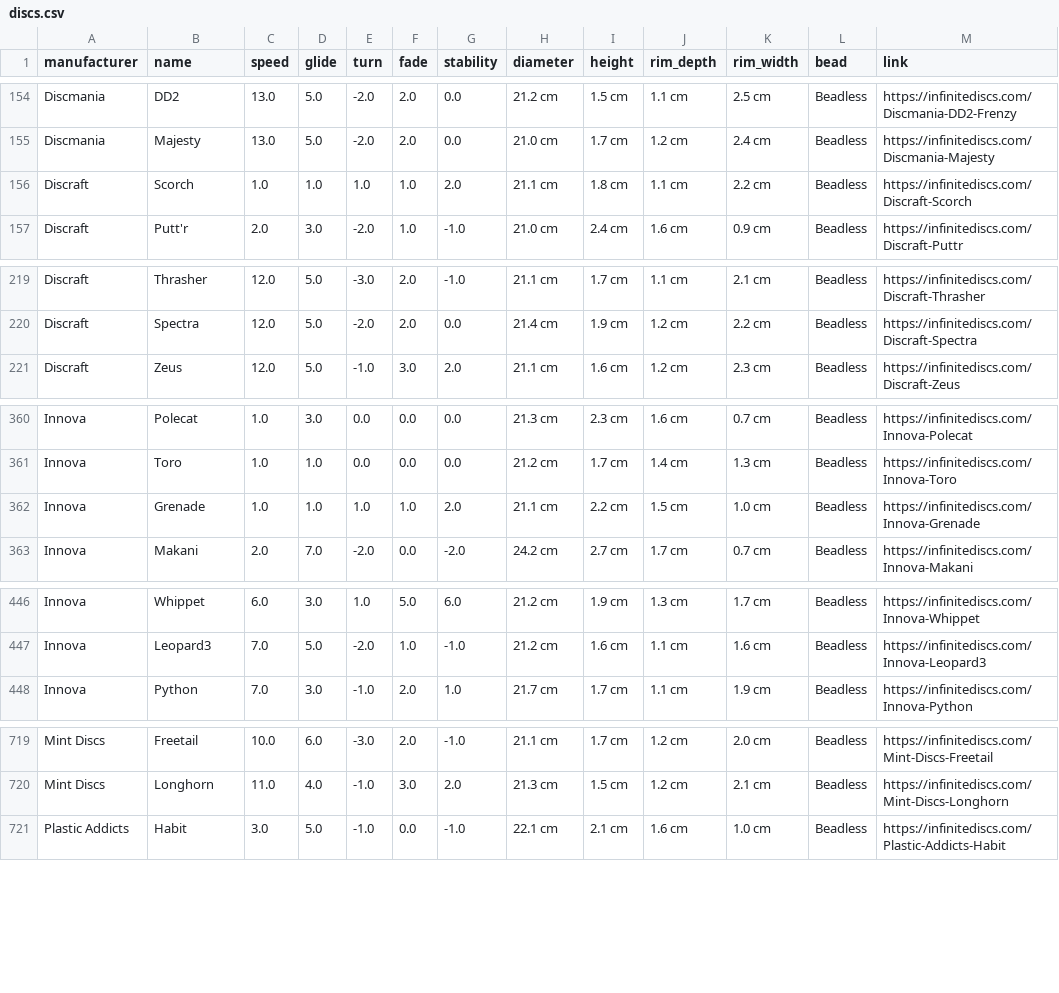
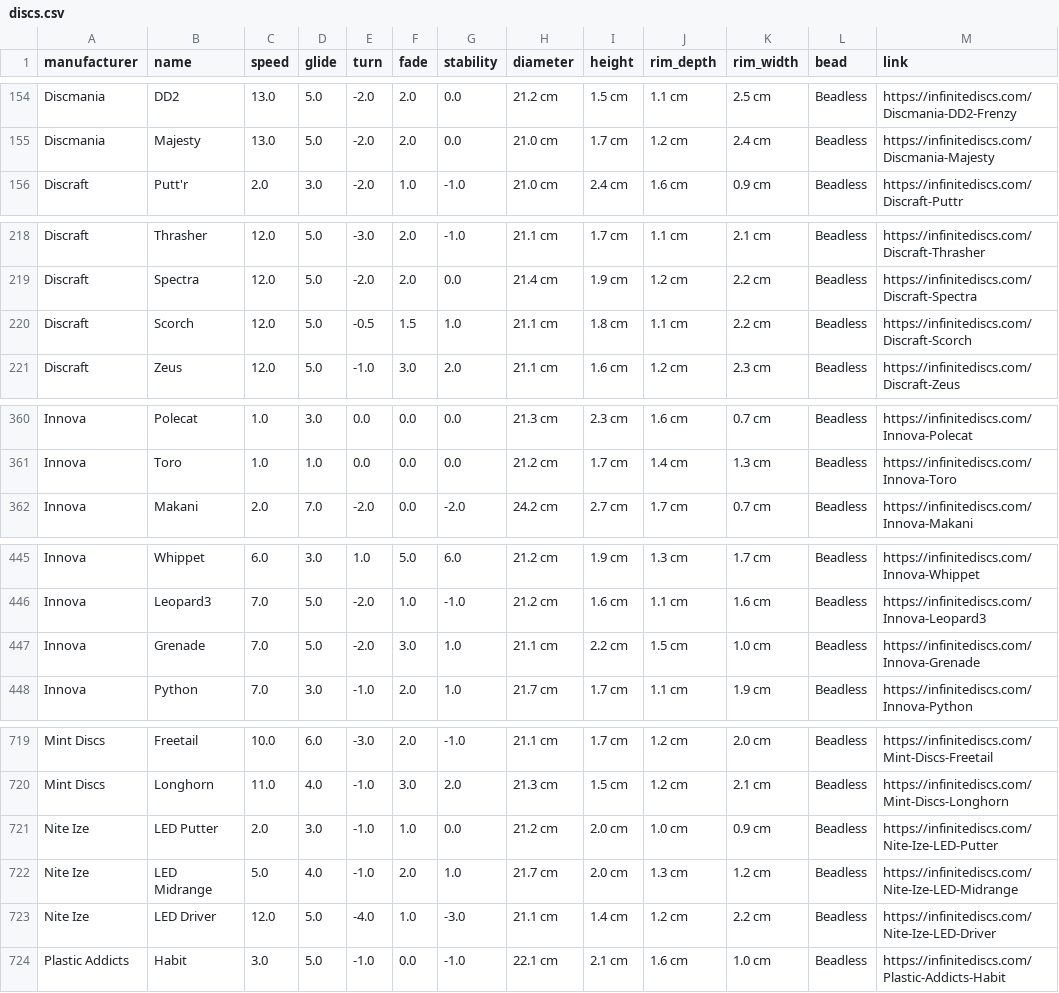
Before and after one commit to schwadan001/disc-chart, a CSV file: docs/discs.csv, drawn as a sheet; only a part is shown, gaps mark what is left out; the diff covers the shown part only.

Commit message:
update discs

```diff
--- a/docs/discs.csv
+++ b/docs/discs.csv
@@ -155,3 +155,2 @@ Discmania,DD2,13.0,5.0,-2.0,2.0,0.0,21.2 cm,1.5 cm,1.1 cm,2.5 cm,Beadless,https:
 Discmania,Majesty,13.0,5.0,-2.0,2.0,0.0,21.0 cm,1.7 cm,1.2 cm,2.4 cm,Beadless,https://infinitediscs.com/Discmania-Majesty
-Discraft,Scorch,1.0,1.0,1.0,1.0,2.0,21.1 cm,1.8 cm,1.1 cm,2.2 cm,Beadless,https://infinitediscs.com/Discraft-Scorch
 Discraft,Putt'r,2.0,3.0,-2.0,1.0,-1.0,21.0 cm,2.4 cm,1.6 cm,0.9 cm,Beadless,https://infinitediscs.com/Discraft-Puttr
@@ -220,2 +219,3 @@ Discraft,Thrasher,12.0,5.0,-3.0,2.0,-1.0,21.1 cm,1.7 cm,1.1 cm,2.1 cm,Beadless,h
 Discraft,Spectra,12.0,5.0,-2.0,2.0,0.0,21.4 cm,1.9 cm,1.2 cm,2.2 cm,Beadless,https://infinitediscs.com/Discraft-Spectra
+Discraft,Scorch,12.0,5.0,-0.5,1.5,1.0,21.1 cm,1.8 cm,1.1 cm,2.2 cm,Beadless,https://infinitediscs.com/Discraft-Scorch
 Discraft,Zeus,12.0,5.0,-1.0,3.0,2.0,21.1 cm,1.6 cm,1.2 cm,2.3 cm,Beadless,https://infinitediscs.com/Discraft-Zeus
@@ -361,3 +361,2 @@ Innova,Polecat,1.0,3.0,0.0,0.0,0.0,21.3 cm,2.3 cm,1.6 cm,0.7 cm,Beadless,https:/
 Innova,Toro,1.0,1.0,0.0,0.0,0.0,21.2 cm,1.7 cm,1.4 cm,1.3 cm,Beadless,https://infinitediscs.com/Innova-Toro
-Innova,Grenade,1.0,1.0,1.0,1.0,2.0,21.1 cm,2.2 cm,1.5 cm,1.0 cm,Beadless,https://infinitediscs.com/Innova-Grenade
 Innova,Makani,2.0,7.0,-2.0,0.0,-2.0,24.2 cm,2.7 cm,1.7 cm,0.7 cm,Beadless,https://infinitediscs.com/Innova-Makani
@@ -447,2 +446,3 @@ Innova,Whippet,6.0,3.0,1.0,5.0,6.0,21.2 cm,1.9 cm,1.3 cm,1.7 cm,Beadless,https:/
 Innova,Leopard3,7.0,5.0,-2.0,1.0,-1.0,21.2 cm,1.6 cm,1.1 cm,1.6 cm,Beadless,https://infinitediscs.com/Innova-Leopard3
+Innova,Grenade,7.0,5.0,-2.0,3.0,1.0,21.1 cm,2.2 cm,1.5 cm,1.0 cm,Beadless,https://infinitediscs.com/Innova-Grenade
 Innova,Python,7.0,3.0,-1.0,2.0,1.0,21.7 cm,1.7 cm,1.1 cm,1.9 cm,Beadless,https://infinitediscs.com/Innova-Python
@@ -720,2 +720,5 @@ Mint Discs,Freetail,10.0,6.0,-3.0,2.0,-1.0,21.1 cm,1.7 cm,1.2 cm,2.0 cm,Beadless
 Mint Discs,Longhorn,11.0,4.0,-1.0,3.0,2.0,21.3 cm,1.5 cm,1.2 cm,2.1 cm,Beadless,https://infinitediscs.com/Mint-Discs-Longhorn
+Nite Ize,LED Putter,2.0,3.0,-1.0,1.0,0.0,21.2 cm,2.0 cm,1.0 cm,0.9 cm,Beadless,https://infinitediscs.com/Nite-Ize-LED-Putter
+Nite Ize,LED Midrange,5.0,4.0,-1.0,2.0,1.0,21.7 cm,2.0 cm,1.3 cm,1.2 cm,Beadless,https://infinitediscs.com/Nite-Ize-LED-Midrange
+Nite Ize,LED Driver,12.0,5.0,-4.0,1.0,-3.0,21.1 cm,1.4 cm,1.2 cm,2.2 cm,Beadless,https://infinitediscs.com/Nite-Ize-LED-Driver
 Plastic Addicts,Habit,3.0,5.0,-1.0,0.0,-1.0,22.1 cm,2.1 cm,1.6 cm,1.0 cm,Beadless,https://infinitediscs.com/Plastic-Addicts-Habit
```
Also changed, not shown: 1 added row and 6 edited cells elsewhere in this file, 2 other files.
